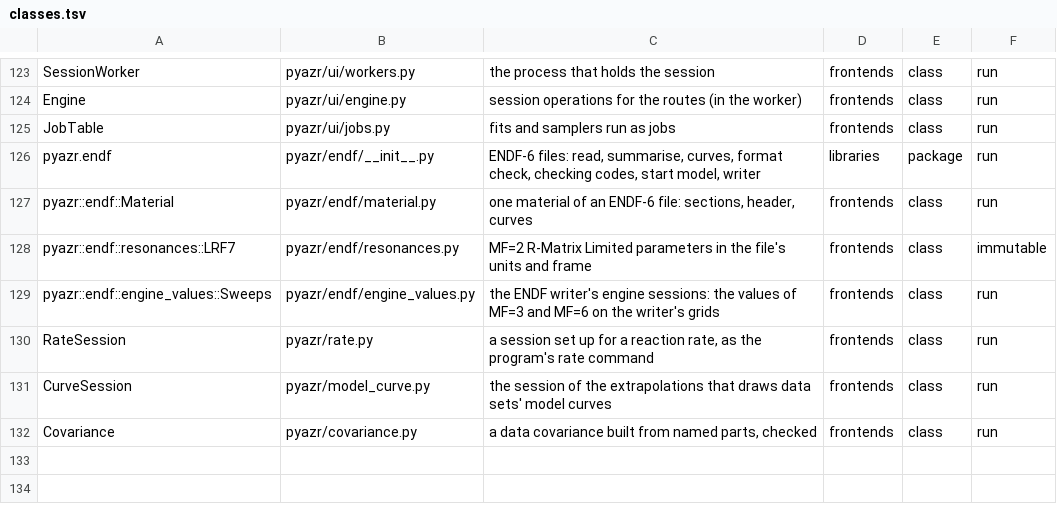
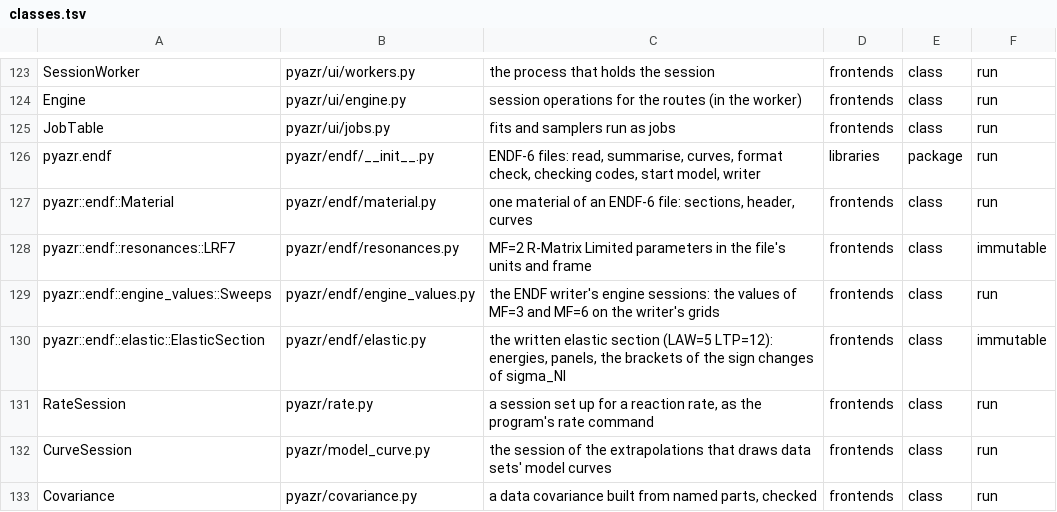
Before and after one commit to AZURE2DEV/AZURE2, a TSV file: docs/source/developer/figures/classes.tsv, drawn as a sheet; only a part is shown, gaps mark what is left out; the diff names each change by its address in the sheet, - before the commit and + after, or states it on an @@ line.

```diff
--- a/docs/source/developer/figures/classes.tsv
+++ b/docs/source/developer/figures/classes.tsv
+row 130: pyazr::endf::elastic::ElasticSection | pyazr/endf/elastic.py | the written elastic section (LAW=5 LTP=12): energies, panels, the brackets of the sign changes of sigma_NI | frontends | class | immutable
```
Also changed, not shown: docs/source/developer/figures/arrows.tsv, 15 other files.
